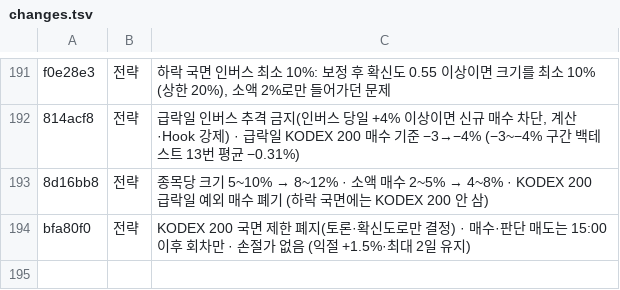
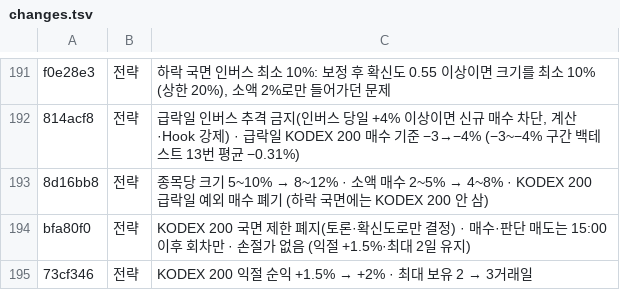
Before and after one commit to isopink/hynix-298f, a TSV file: reports/week1/changes.tsv, drawn as a sheet; only a part is shown, gaps mark what is left out; the diff names each change by its address in the sheet, - before the commit and + after, or states it on an @@ line.

```diff
--- a/reports/week1/changes.tsv
+++ b/reports/week1/changes.tsv
+row 195: 73cf346 | 전략 | KODEX 200 익절 순익 +1.5% → +2% · 최대 보유 2 → 3거래일
```
Also changed, not shown: reports/changelog_plain.tsv, 1 other file.
